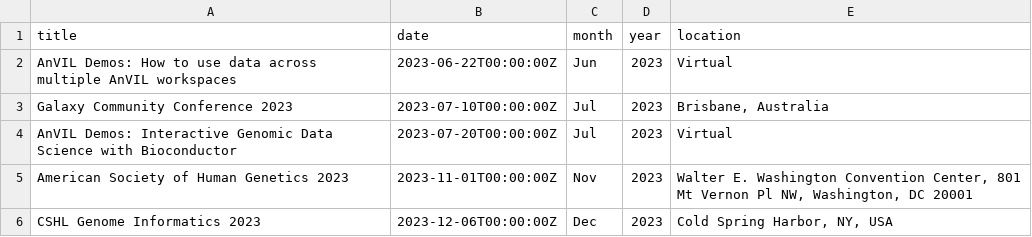
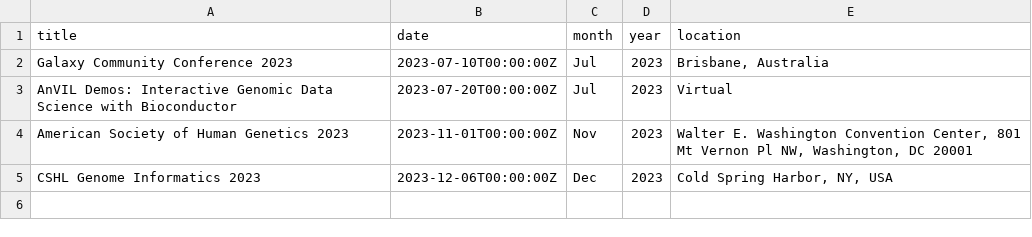
Before and after one commit to fhdsl/AnVIL_Demos, a TSV file: resources/upcoming_portal_events.tsv, drawn as a sheet.

Commit message:
Add events file

```diff
--- a/resources/upcoming_portal_events.tsv
+++ b/resources/upcoming_portal_events.tsv
@@ -1,3 +1,2 @@
 title	date	month	year	location
-AnVIL Demos: How to use data across multiple AnVIL workspaces	2023-06-22T00:00:00Z	Jun	2023	Virtual
 Galaxy Community Conference 2023	2023-07-10T00:00:00Z	Jul	2023	Brisbane, Australia
```
